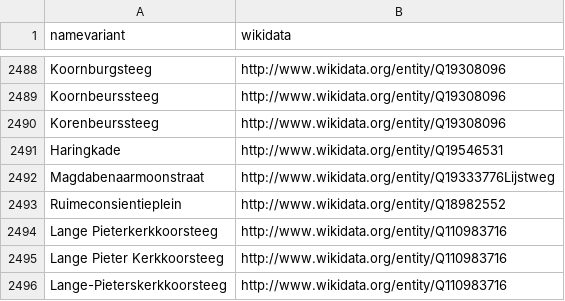
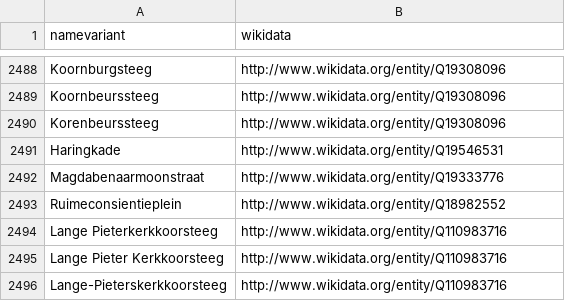
Before and after one commit to mmmenno/linked-elo, a CSV file: straten/straatnaamvarianten.csv, drawn as a sheet; only a part is shown, gaps mark what is left out.

Commit message:
unvalid wikidataid

```diff
--- a/straten/straatnaamvarianten.csv
+++ b/straten/straatnaamvarianten.csv
@@ -2491,3 +2491,3 @@ Korenbeurssteeg,http://www.wikidata.org/entity/Q19308096
 Haringkade,http://www.wikidata.org/entity/Q19546531
-Magdabenaarmoonstraat,http://www.wikidata.org/entity/Q19333776Lijstweg
+Magdabenaarmoonstraat,http://www.wikidata.org/entity/Q19333776
 Ruimeconsientieplein,http://www.wikidata.org/entity/Q18982552
```
